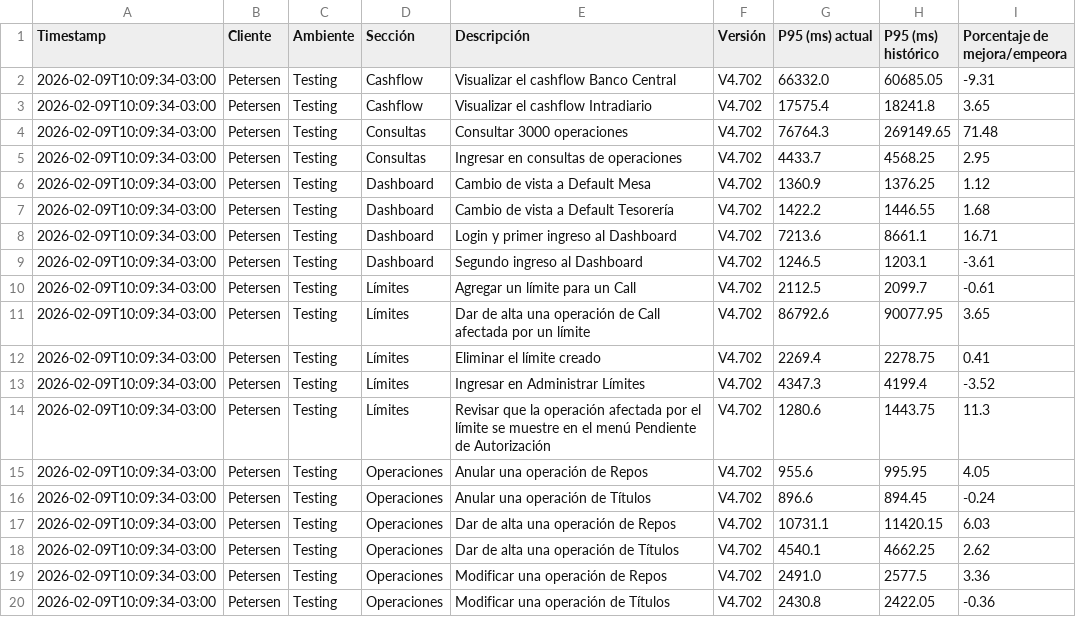
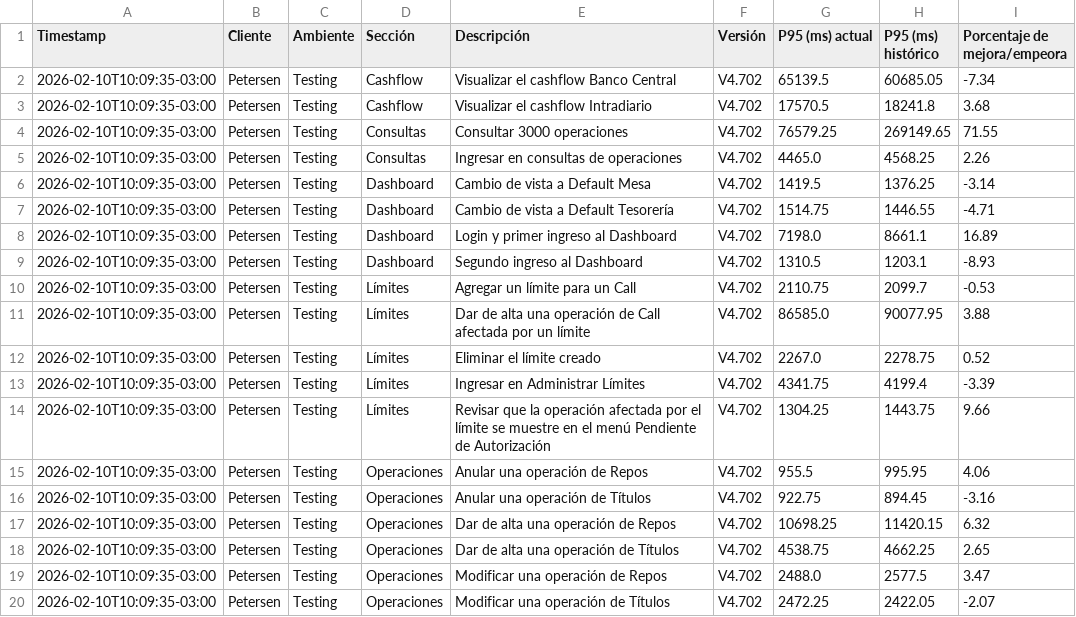
Before and after one commit to chbazan/tr_cypress_reports, a CSV file: Testing/Petersen/V4.702/comparativa_historica_por_descripcion.csv, drawn as a sheet.

```diff
--- a/Testing/Petersen/V4.702/comparativa_historica_por_descripcion.csv
+++ b/Testing/Petersen/V4.702/comparativa_historica_por_descripcion.csv
@@ -1,20 +1,20 @@
 Timestamp,Cliente,Ambiente,Sección,Descripción,Versión,P95 (ms) actual,P95 (ms) histórico,Porcentaje de mejora/empeora
-2026-02-09T10:09:34-03:00,Petersen,Testing,Cashflow,Visualizar el cashflow Banco Central,V4.702,66332.0,60685.05,-9.31
-2026-02-09T10:09:34-03:00,Petersen,Testing,Cashflow,Visualizar el cashflow Intradiario,V4.702,17575.4,18241.8,3.65
-2026-02-09T10:09:34-03:00,Petersen,Testing,Consultas,Consultar 3000 operaciones,V4.702,76764.3,269149.65,71.48
-2026-02-09T10:09:34-03:00,Petersen,Testing,Consultas,Ingresar en consultas de operaciones,V4.702,4433.7,4568.25,2.95
-2026-02-09T10:09:34-03:00,Petersen,Testing,Dashboard,Cambio de vista a Default Mesa,V4.702,1360.9,1376.25,1.12
-2026-02-09T10:09:34-03:00,Petersen,Testing,Dashboard,Cambio de vista a Default Tesorería,V4.702,1422.2,1446.55,1.68
-2026-02-09T10:09:34-03:00,Petersen,Testing,Dashboard,Login y primer ingreso al Dashboard,V4.702,7213.6,8661.1,16.71
-2026-02-09T10:09:34-03:00,Petersen,Testing,Dashboard,Segundo ingreso al Dashboard,V4.702,1246.5,1203.1,-3.61
-2026-02-09T10:09:34-03:00,Petersen,Testing,Límites,Agregar un límite para un Call,V4.702,2112.5,2099.7,-0.61
-2026-02-09T10:09:34-03:00,Petersen,Testing,Límites,Dar de alta una operación de Call afectada por un límite,V4.702,86792.6,90077.95,3.65
-2026-02-09T10:09:34-03:00,Petersen,Testing,Límites,Eliminar el límite creado,V4.702,2269.4,2278.75,0.41
-2026-02-09T10:09:34-03:00,Petersen,Testing,Límites,Ingresar en Administrar Límites,V4.702,4347.3,4199.4,-3.52
-2026-02-09T10:09:34-03:00,Petersen,Testing,Límites,Revisar que la operación afectada por el límite se muestre en el menú Pendiente de Autorización,V4.702,1280.6,1443.75,11.3
-2026-02-09T10:09:34-03:00,Petersen,Testing,Operaciones,Anular una operación de Repos,V4.702,955.6,995.95,4.05
-2026-02-09T10:09:34-03:00,Petersen,Testing,Operaciones,Anular una operación de Títulos,V4.702,896.6,894.45,-0.24
-2026-02-09T10:09:34-03:00,Petersen,Testing,Operaciones,Dar de alta una operación de Repos,V4.702,10731.1,11420.15,6.03
-2026-02-09T10:09:34-03:00,Petersen,Testing,Operaciones,Dar de alta una operación de Títulos,V4.702,4540.1,4662.25,2.62
-2026-02-09T10:09:34-03:00,Petersen,Testing,Operaciones,Modificar una operación de Repos,V4.702,2491.0,2577.5,3.36
-2026-02-09T10:09:34-03:00,Petersen,Testing,Operaciones,Modificar una operación de Títulos,V4.702,2430.8,2422.05,-0.36
+2026-02-10T10:09:35-03:00,Petersen,Testing,Cashflow,Visualizar el cashflow Banco Central,V4.702,65139.5,60685.05,-7.34
+2026-02-10T10:09:35-03:00,Petersen,Testing,Cashflow,Visualizar el cashflow Intradiario,V4.702,17570.5,18241.8,3.68
+2026-02-10T10:09:35-03:00,Petersen,Testing,Consultas,Consultar 3000 operaciones,V4.702,76579.25,269149.65,71.55
+2026-02-10T10:09:35-03:00,Petersen,Testing,Consultas,Ingresar en consultas de operaciones,V4.702,4465.0,4568.25,2.26
+2026-02-10T10:09:35-03:00,Petersen,Testing,Dashboard,Cambio de vista a Default Mesa,V4.702,1419.5,1376.25,-3.14
+2026-02-10T10:09:35-03:00,Petersen,Testing,Dashboard,Cambio de vista a Default Tesorería,V4.702,1514.75,1446.55,-4.71
+2026-02-10T10:09:35-03:00,Petersen,Testing,Dashboard,Login y primer ingreso al Dashboard,V4.702,7198.0,8661.1,16.89
+2026-02-10T10:09:35-03:00,Petersen,Testing,Dashboard,Segundo ingreso al Dashboard,V4.702,1310.5,1203.1,-8.93
+2026-02-10T10:09:35-03:00,Petersen,Testing,Límites,Agregar un límite para un Call,V4.702,2110.75,2099.7,-0.53
+2026-02-10T10:09:35-03:00,Petersen,Testing,Límites,Dar de alta una operación de Call afectada por un límite,V4.702,86585.0,90077.95,3.88
+2026-02-10T10:09:35-03:00,Petersen,Testing,Límites,Eliminar el límite creado,V4.702,2267.0,2278.75,0.52
+2026-02-10T10:09:35-03:00,Petersen,Testing,Límites,Ingresar en Administrar Límites,V4.702,4341.75,4199.4,-3.39
+2026-02-10T10:09:35-03:00,Petersen,Testing,Límites,Revisar que la operación afectada por el límite se muestre en el menú Pendiente de Autorización,V4.702,1304.25,1443.75,9.66
+2026-02-10T10:09:35-03:00,Petersen,Testing,Operaciones,Anular una operación de Repos,V4.702,955.5,995.95,4.06
+2026-02-10T10:09:35-03:00,Petersen,Testing,Operaciones,Anular una operación de Títulos,V4.702,922.75,894.45,-3.16
+2026-02-10T10:09:35-03:00,Petersen,Testing,Operaciones,Dar de alta una operación de Repos,V4.702,10698.25,11420.15,6.32
+2026-02-10T10:09:35-03:00,Petersen,Testing,Operaciones,Dar de alta una operación de Títulos,V4.702,4538.75,4662.25,2.65
+2026-02-10T10:09:35-03:00,Petersen,Testing,Operaciones,Modificar una operación de Repos,V4.702,2488.0,2577.5,3.47
+2026-02-10T10:09:35-03:00,Petersen,Testing,Operaciones,Modificar una operación de Títulos,V4.702,2472.25,2422.05,-2.07
```
Also changed, not shown: Testing/Petersen/V4.702/comparativa_historica_por_seccion.csv, Testing/Petersen/V4.702/comparativa_por_descripcion_vs_V4.690.csv, 7 other files.
